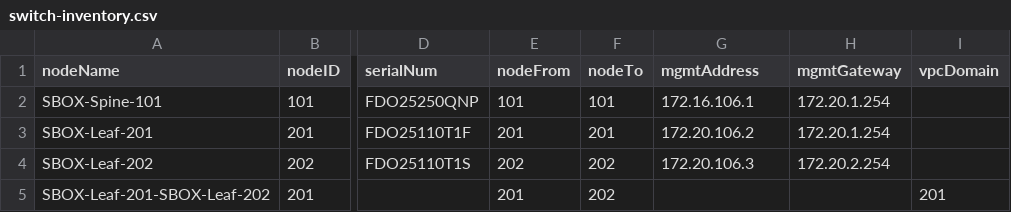
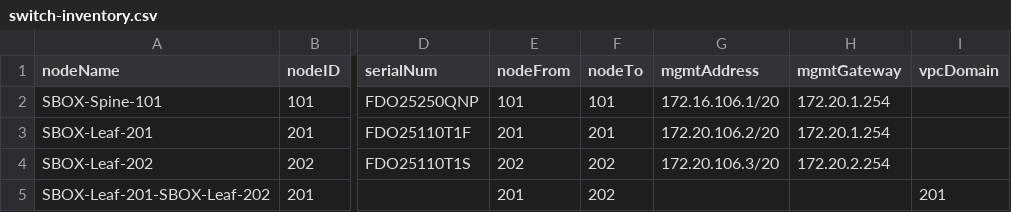
Before and after one commit to jc3943/LTRATO-3001, a CSV file: vars/sandbox/aci/switch-inventory.csv, drawn as a sheet; only a part is shown, gaps mark what is left out; the diff names each change by its address in the sheet, - before the commit and + after, or states it on an @@ line.

Commit message:
fixed oob pref length in switch-inventory.csv

```diff
--- a/vars/sandbox/aci/switch-inventory.csv
+++ b/vars/sandbox/aci/switch-inventory.csv
-G2 (mgmtAddress): 172.16.106.1
+G2 (mgmtAddress): 172.16.106.1/20
-G3 (mgmtAddress): 172.20.106.2
+G3 (mgmtAddress): 172.20.106.2/20
-G4 (mgmtAddress): 172.20.106.3
+G4 (mgmtAddress): 172.20.106.3/20
```
